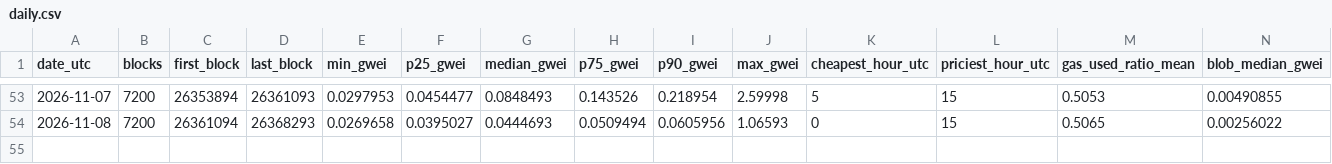
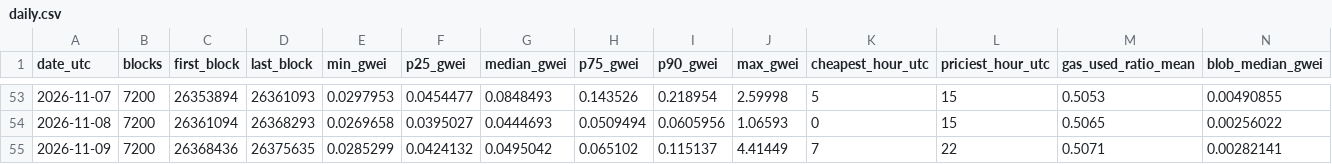
Before and after one commit to AlinaSchan/gasweek, a CSV file: data/daily.csv, drawn as a sheet; only a part is shown, gaps mark what is left out; rows hold the shown columns only; the diff names each change by its address in the sheet, - before the commit and + after, or states it on an @@ line.

```diff
--- a/data/daily.csv
+++ b/data/daily.csv
+row 55: 2026-11-09 | 7200 | 26368436 | 26375635 | 0.0285299 | 0.0424132 | 0.0495042 | 0.065102 | 0.115137 | 4.41449 | 7 | 22 | 0.5071 | 0.00282141
```
Also changed, not shown: 1 other file.
